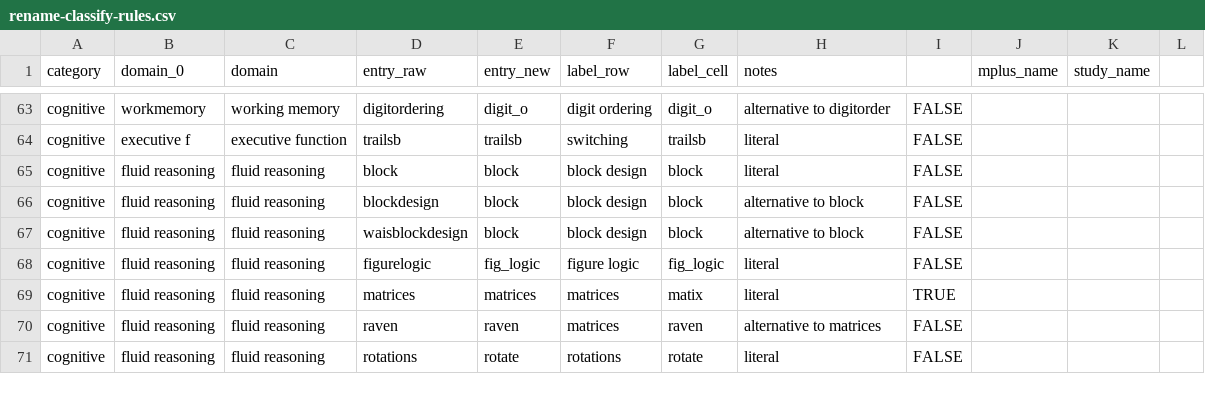
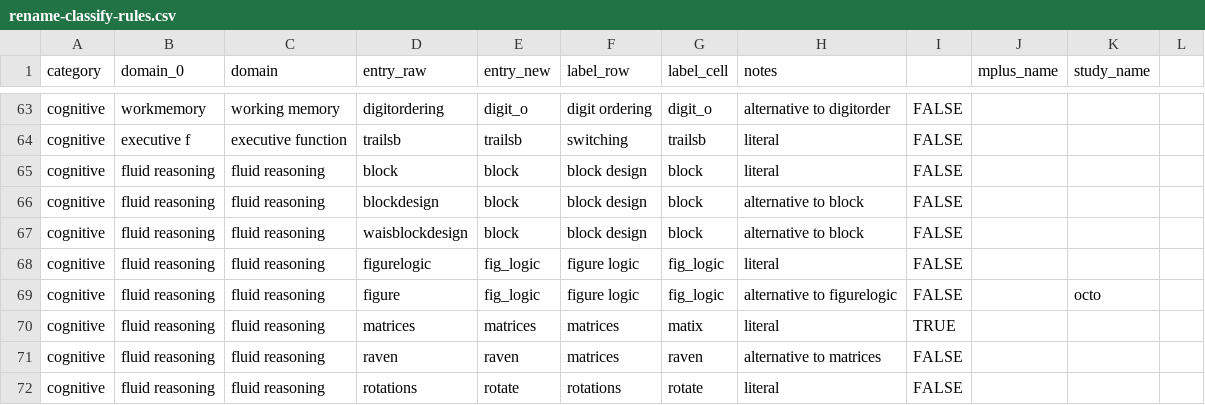
Before and after one commit to IALSA/IALSA-2015-Portland, a CSV file: manipulation/rename-classify-rules.csv, drawn as a sheet; only a part is shown, gaps mark what is left out; the diff names each change by its address in the sheet, - before the commit and + after, or states it on an @@ line.

Commit message:
resolved fiture issue

```diff
--- a/manipulation/rename-classify-rules.csv
+++ b/manipulation/rename-classify-rules.csv
+row 69: cognitive | fluid reasoning | fluid reasoning | figure | fig_logic | figure logic | fig_logic | alternative to figurelogic | FALSE |  | octo
```
